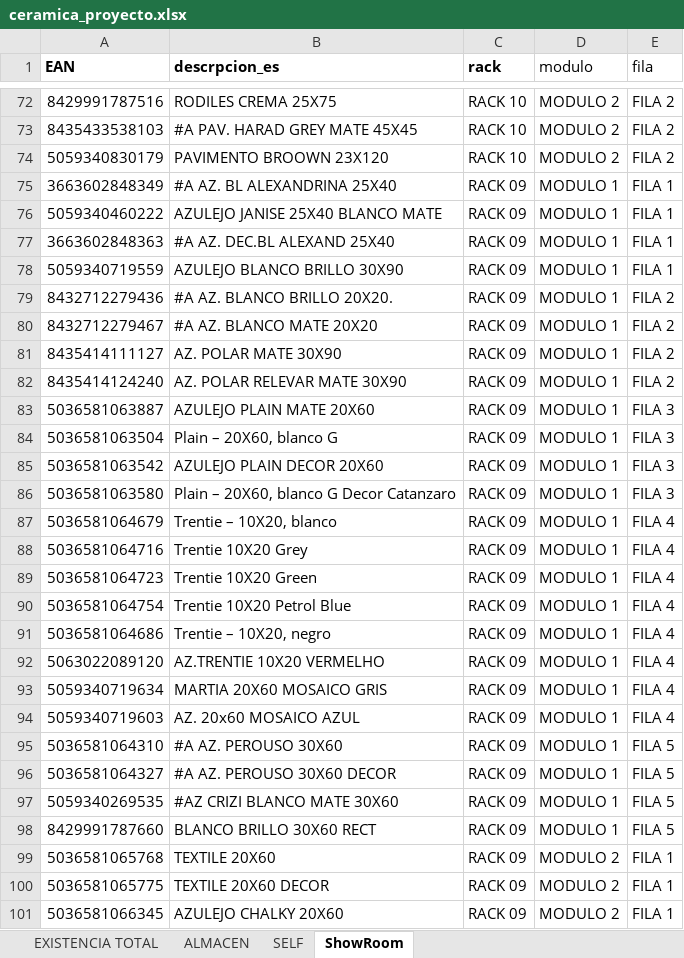
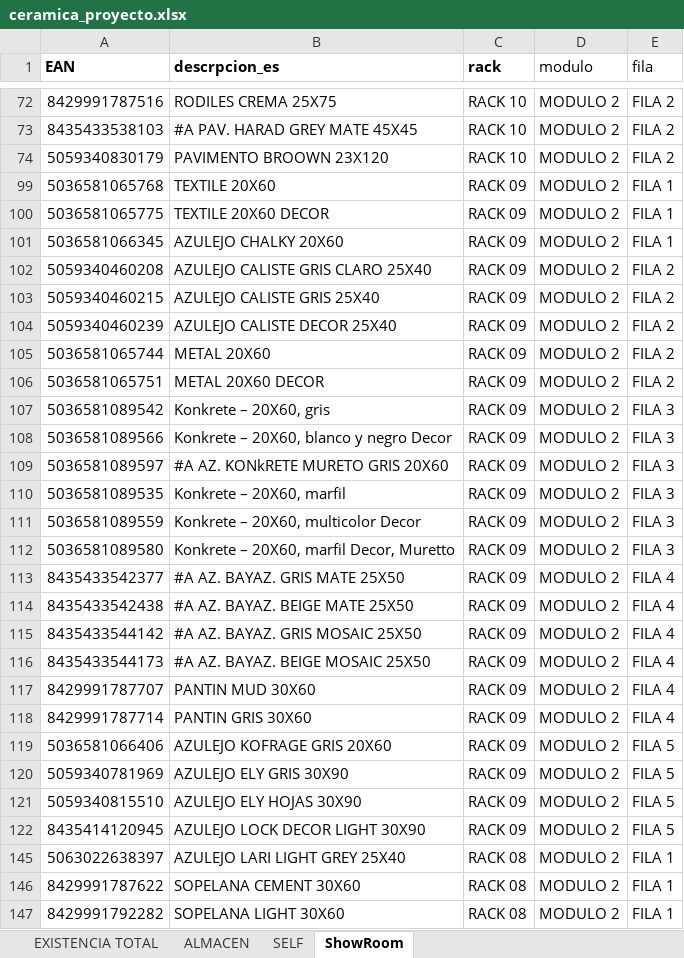
Before and after one commit to alexiscamero/buscador_ceramica, an Excel workbook: ceramica_proyecto.xlsx, sheet ShowRoom, drawn as a sheet; only a part is shown, gaps mark what is left out; the shorter side is filled out with more unchanged rows; values as stored, in another font and other column widths than the file's, no borders; table styles not drawn; the diff covers the shown part only; the diff names each change by its address in the sheet, - before the commit and + after, or states it on an @@ line.

```diff
--- a/ceramica_proyecto.xlsx (sheet ShowRoom)
+++ b/ceramica_proyecto.xlsx (sheet ShowRoom)
@@ row 75 hidden: 3663602848349 | #A AZ. BL ALEXANDRINA 25X40 | RACK 09 | MODULO 1 | FILA 1 @@
@@ row 76 hidden: 5059340460222 | AZULEJO JANISE 25X40 BLANCO MATE | RACK 09 | MODULO 1 | FILA 1 @@
@@ row 77 hidden: 3663602848363 | #A AZ. DEC.BL ALEXAND 25X40 | RACK 09 | MODULO 1 | FILA 1 @@
@@ row 78 hidden: 5059340719559 | AZULEJO BLANCO BRILLO 30X90 | RACK 09 | MODULO 1 | FILA 1 @@
@@ row 79 hidden: 8432712279436 | #A AZ. BLANCO BRILLO 20X20. | RACK 09 | MODULO 1 | FILA 2 @@
@@ row 80 hidden: 8432712279467 | #A AZ. BLANCO MATE 20X20 | RACK 09 | MODULO 1 | FILA 2 @@
@@ row 81 hidden: 8435414111127 | AZ. POLAR MATE 30X90 | RACK 09 | MODULO 1 | FILA 2 @@
@@ row 82 hidden: 8435414124240 | AZ. POLAR RELEVAR MATE 30X90 | RACK 09 | MODULO 1 | FILA 2 @@
@@ row 83 hidden: 5036581063887 | AZULEJO PLAIN MATE 20X60 | RACK 09 | MODULO 1 | FILA 3 @@
@@ row 84 hidden: 5036581063504 | Plain – 20X60, blanco G | RACK 09 | MODULO 1 | FILA 3 @@
@@ row 85 hidden: 5036581063542 | AZULEJO PLAIN DECOR 20X60 | RACK 09 | MODULO 1 | FILA 3 @@
@@ row 86 hidden: 5036581063580 | Plain – 20X60, blanco G Decor Catanzaro | RACK 09 | MODULO 1 | FILA 3 @@
@@ row 87 hidden: 5036581064679 | Trentie – 10X20, blanco | RACK 09 | MODULO 1 | FILA 4 @@
@@ row 88 hidden: 5036581064716 | Trentie 10X20 Grey | RACK 09 | MODULO 1 | FILA 4 @@
@@ row 89 hidden: 5036581064723 | Trentie 10X20 Green | RACK 09 | MODULO 1 | FILA 4 @@
@@ row 90 hidden: 5036581064754 | Trentie 10X20 Petrol Blue | RACK 09 | MODULO 1 | FILA 4 @@
@@ row 91 hidden: 5036581064686 | Trentie – 10X20, negro | RACK 09 | MODULO 1 | FILA 4 @@
@@ row 92 hidden: 5063022089120 | AZ.TRENTIE 10X20 VERMELHO | RACK 09 | MODULO 1 | FILA 4 @@
@@ row 93 hidden: 5059340719634 | MARTIA 20X60 MOSAICO GRIS | RACK 09 | MODULO 1 | FILA 4 @@
@@ row 94 hidden: 5059340719603 | AZ. 20x60 MOSAICO AZUL | RACK 09 | MODULO 1 | FILA 4 @@
@@ row 95 hidden: 5036581064310 | #A AZ. PEROUSO 30X60 | RACK 09 | MODULO 1 | FILA 5 @@
@@ row 96 hidden: 5036581064327 | #A AZ. PEROUSO 30X60 DECOR | RACK 09 | MODULO 1 | FILA 5 @@
@@ row 97 hidden: 5059340269535 | #AZ CRIZI BLANCO MATE 30X60 | RACK 09 | MODULO 1 | FILA 5 @@
@@ row 98 hidden: 8429991787660 | BLANCO BRILLO 30X60 RECT | RACK 09 | MODULO 1 | FILA 5 @@
```
Also changed, not shown: 90 hidden or unhidden rows elsewhere in this sheet, sheet SELF, sheet EXISTENCIA TOTAL, sheet ALMACEN, 1 other file.
